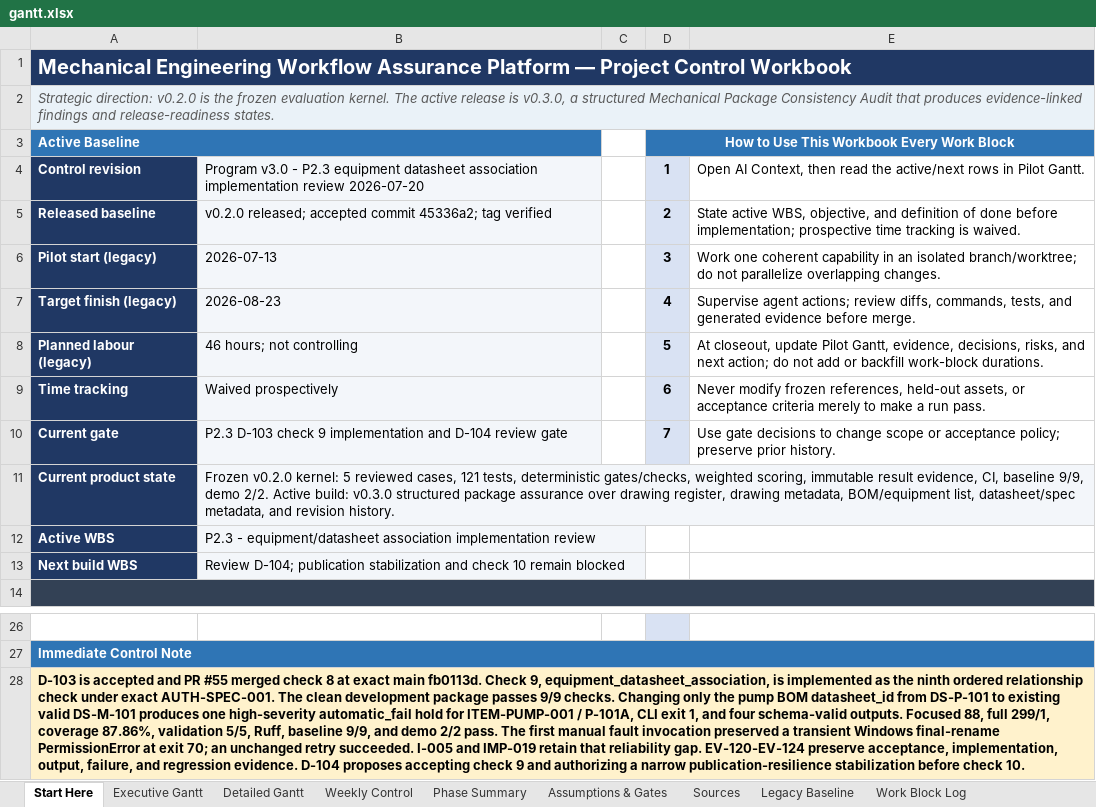
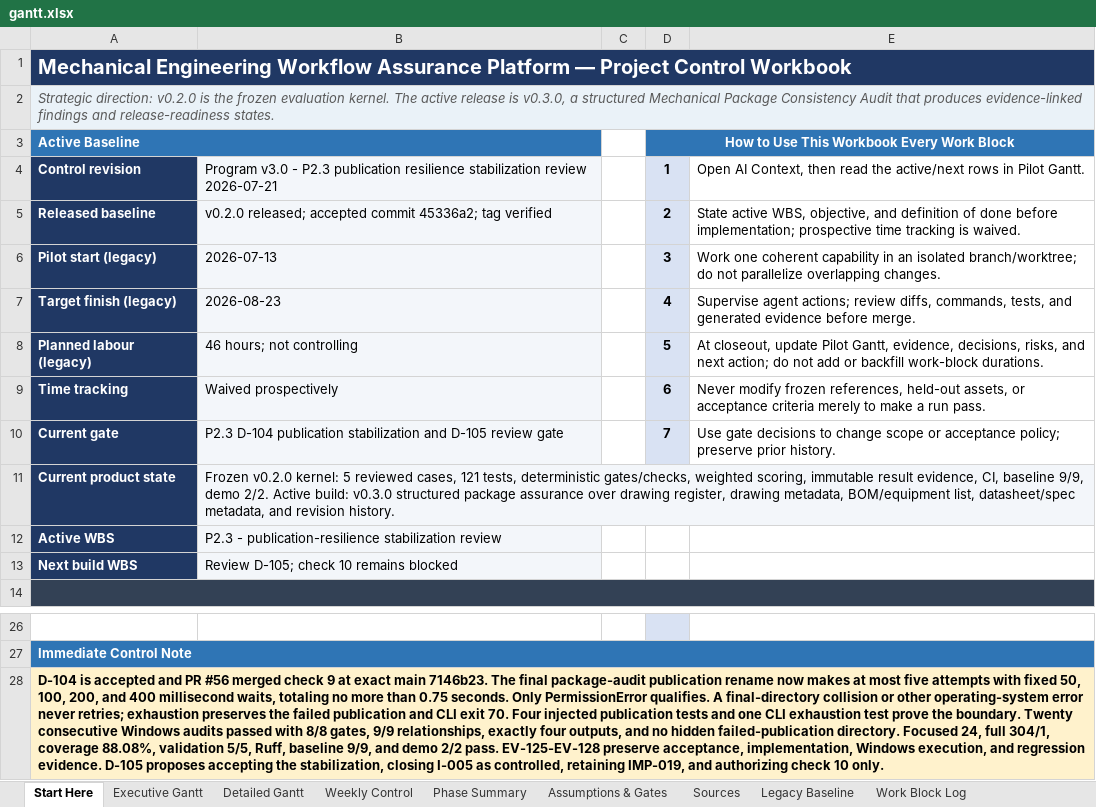
Before and after one commit to Jason-Jensen/mechanical-technical-document-evaluation-harness, an Excel workbook: gantt.xlsx, sheet Start Here, drawn as a sheet; only a part is shown, gaps mark what is left out; values as stored, in another font and other column widths than the file's, no borders; the diff names each change by its address in the sheet, - before the commit and + after, or states it on an @@ line.

Commit message:
Stabilize package audit publication

```diff
--- a/gantt.xlsx (sheet Start Here)
+++ b/gantt.xlsx (sheet Start Here)
-B4: …- P2.3 equipment datasheet association implementation review 2026-07-20
+B4: …- P2.3 publication resilience stabilization review 2026-07-21
-B10: P2.3 D-103 check 9 implementation and D-104 review gate
+B10: P2.3 D-104 publication stabilization and D-105 review gate
-B12: P2.3 - equipment/datasheet association implementation review
+B12: P2.3 - publication-resilience stabilization review
-B13: Review D-104; publication stabilization and check 10 remain blocked
+B13: Review D-105; check 10 remains blocked
-A28: D-103 is accepted and PR #55 merged check 8 at exact main fb0113d. Check 9, equipment_datasheet_association, is implemented as the ninth ordered relationship check under exact AUTH-SPEC-001. The clean development package passes 9/9 checks. Changing only the pump BOM datasheet_id from DS-P-101 to existing valid DS-M-101 produces one high-severity automatic_fail hold for ITEM-PUMP-001 / P-101A, CLI exit 1, and four schema-valid outputs. Focused 88, full 299/1, coverage 87.86%, validation 5/5, Ruff, baseline 9/9, and demo 2/2 pass. The first manual fault invocation preserved a transient Windows final-rename PermissionError at exit 70; an unchanged retry succeeded. I-005 and IMP-019 retain that reliability gap. EV-120-EV-124 preserve acceptance, implementation, output, failure, and regression evidence. D-104 proposes accepting check 9 and authorizing a narrow publication-resilience stabilization before check 10.
+A28: D-104 is accepted and PR #56 merged check 9 at exact main 7146b23. The final package-audit publication rename now makes at most five attempts with fixed 50, 100, 200, and 400 millisecond waits, totaling no more than 0.75 seconds. Only PermissionError qualifies. A final-directory collision or other operating-system error never retries; exhaustion preserves the failed publication and CLI exit 70. Four injected publication tests and one CLI exhaustion test prove the boundary. Twenty consecutive Windows audits passed with 8/8 gates, 9/9 relationships, exactly four outputs, and no hidden failed-publication directory. Focused 24, full 304/1, coverage 88.08%, validation 5/5, Ruff, baseline 9/9, and demo 2/2 pass. EV-125-EV-128 preserve acceptance, implementation, Windows execution, and regression evidence. D-105 proposes accepting the stabilization, closing I-005 as controlled, retaining IMP-019, and authorizing check 10 only.
```
Also changed, not shown: sheet Evidence Register, sheet Pilot Dashboard, sheet Decision Register, sheet AI Context, sheet Pilot Gantt, sheet Risks & Issues, charts or pictures, 8 other files.
